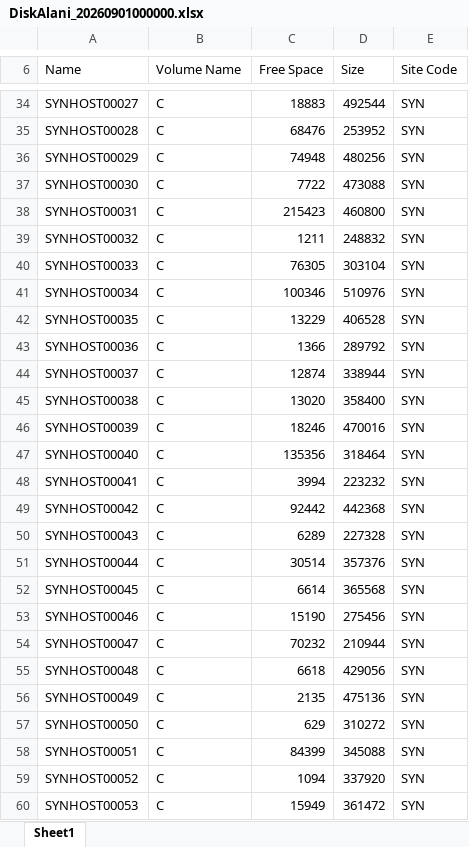
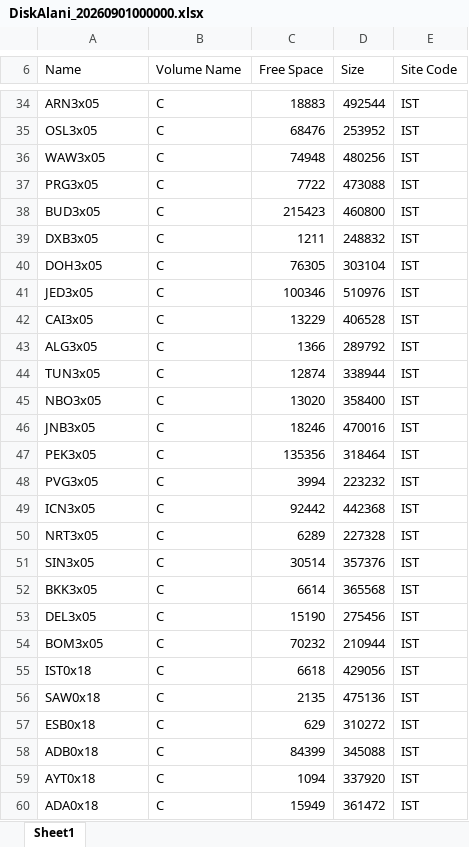
Before and after one commit to cocle8777-cmd/varlik-takip, an Excel workbook: backend/demo-data/current/DiskAlani_20260901000000.xlsx, sheet Sheet1, drawn as a sheet; only a part is shown, gaps mark what is left out; values as stored, in another font and other column widths than the file's, no borders; the diff covers the shown part only; the diff names each change by its address in the sheet, - before the commit and + after, or states it on an @@ line.

```diff
--- a/backend/demo-data/current/DiskAlani_20260901000000.xlsx (sheet Sheet1)
+++ b/backend/demo-data/current/DiskAlani_20260901000000.xlsx (sheet Sheet1)
-A34 (Name): SYNHOST00027
+A34 (Name): ARN3x05
-E34:E60 (Site Code): SYN
+E34:E60 (Site Code): IST
-A35 (Name): SYNHOST00028
+A35 (Name): OSL3x05
-A36 (Name): SYNHOST00029
+A36 (Name): WAW3x05
-A37 (Name): SYNHOST00030
+A37 (Name): PRG3x05
-A38 (Name): SYNHOST00031
+A38 (Name): BUD3x05
-A39 (Name): SYNHOST00032
+A39 (Name): DXB3x05
-A40 (Name): SYNHOST00033
+A40 (Name): DOH3x05
-A41 (Name): SYNHOST00034
+A41 (Name): JED3x05
-A42 (Name): SYNHOST00035
+A42 (Name): CAI3x05
-A43 (Name): SYNHOST00036
+A43 (Name): ALG3x05
-A44 (Name): SYNHOST00037
+A44 (Name): TUN3x05
-A45 (Name): SYNHOST00038
+A45 (Name): NBO3x05
-A46 (Name): SYNHOST00039
+A46 (Name): JNB3x05
-A47 (Name): SYNHOST00040
+A47 (Name): PEK3x05
-A48 (Name): SYNHOST00041
+A48 (Name): PVG3x05
-A49 (Name): SYNHOST00042
+A49 (Name): ICN3x05
-A50 (Name): SYNHOST00043
+A50 (Name): NRT3x05
-A51 (Name): SYNHOST00044
+A51 (Name): SIN3x05
-A52 (Name): SYNHOST00045
+A52 (Name): BKK3x05
-A53 (Name): SYNHOST00046
+A53 (Name): DEL3x05
-A54 (Name): SYNHOST00047
+A54 (Name): BOM3x05
-A55 (Name): SYNHOST00048
+A55 (Name): IST0x18
-A56 (Name): SYNHOST00049
+A56 (Name): SAW0x18
-A57 (Name): SYNHOST00050
+A57 (Name): ESB0x18
-A58 (Name): SYNHOST00051
+A58 (Name): ADB0x18
-A59 (Name): SYNHOST00052
+A59 (Name): AYT0x18
-A60 (Name): SYNHOST00053
+A60 (Name): ADA0x18
```
Also changed, not shown: 746 edited cells elsewhere in this sheet, backend/demo-data/current/Attached Monitors Report_20260901000000.xlsx, backend/demo-data/current/InaktifCihazlar_20260901000000.xlsx, 4 other files.
